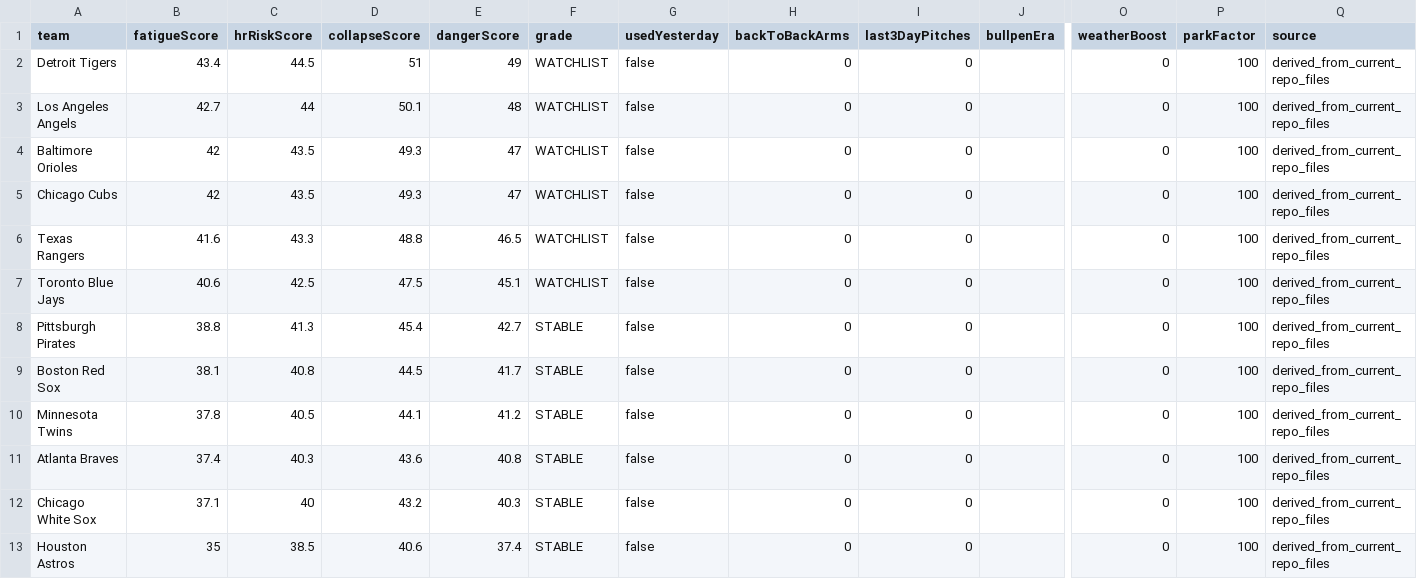
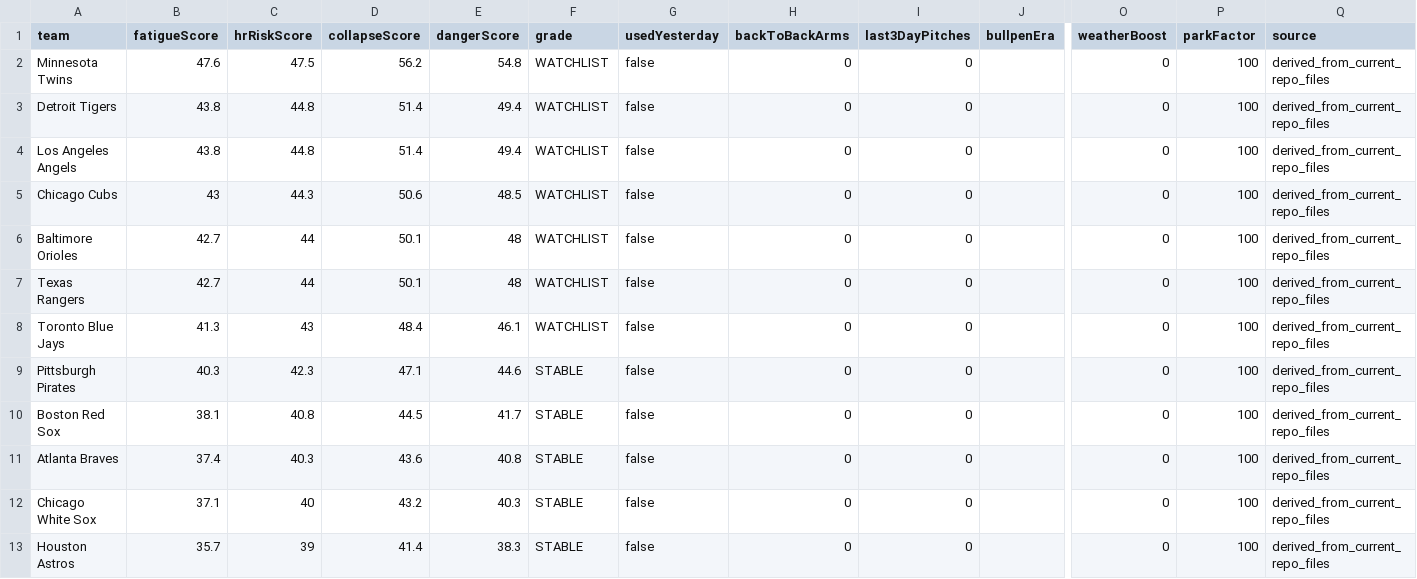
Before and after one commit to sboddy21/TheSlipLab, a CSV file: data/bullpen_collapse_engine.csv, drawn as a sheet; only a part is shown, gaps mark what is left out; removed rows and columns are numbered as before the commit, all else as after; rows hold the shown columns only; the diff names each change by its address in the sheet, - before the commit and + after, or states it on an @@ line.

```diff
--- a/data/bullpen_collapse_engine.csv
+++ b/data/bullpen_collapse_engine.csv
+row 2: Minnesota Twins | 47.6 | 47.5 | 56.2 | 54.8 | WATCHLIST | false | 0 | 0 |  | 0 | 100 | derived_from_current_repo_files
-B3 (fatigueScore): 43.4
+B3 (fatigueScore): 43.8
-C3 (hrRiskScore): 44.5
+C3 (hrRiskScore): 44.8
-D3 (collapseScore): 51
+D3 (collapseScore): 51.4
-E3 (dangerScore): 49
+E3 (dangerScore): 49.4
-B4 (fatigueScore): 42.7
+B4 (fatigueScore): 43.8
-C4 (hrRiskScore): 44
+C4 (hrRiskScore): 44.8
-D4 (collapseScore): 50.1
+D4 (collapseScore): 51.4
-E4 (dangerScore): 48
+E4 (dangerScore): 49.4
-row 4: Baltimore Orioles | 42 | 43.5 | 49.3 | 47 | WATCHLIST | false | 0 | 0 |  | 0 | 100 | derived_from_current_repo_files
-B5 (fatigueScore): 42
+B5 (fatigueScore): 43
-C5 (hrRiskScore): 43.5
+C5 (hrRiskScore): 44.3
-D5 (collapseScore): 49.3
+D5 (collapseScore): 50.6
-E5 (dangerScore): 47
+E5 (dangerScore): 48.5
+row 6: Baltimore Orioles | 42.7 | 44 | 50.1 | 48 | WATCHLIST | false | 0 | 0 |  | 0 | 100 | derived_from_current_repo_files
-B7 (fatigueScore): 41.6
+B7 (fatigueScore): 42.7
-C7 (hrRiskScore): 43.3
+C7 (hrRiskScore): 44
-D7 (collapseScore): 48.8
+D7 (collapseScore): 50.1
-E7 (dangerScore): 46.5
+E7 (dangerScore): 48
-B8 (fatigueScore): 40.6
+B8 (fatigueScore): 41.3
-C8 (hrRiskScore): 42.5
+C8 (hrRiskScore): 43
-D8 (collapseScore): 47.5
+D8 (collapseScore): 48.4
-E8 (dangerScore): 45.1
+E8 (dangerScore): 46.1
-B9 (fatigueScore): 38.8
+B9 (fatigueScore): 40.3
-C9 (hrRiskScore): 41.3
+C9 (hrRiskScore): 42.3
-D9 (collapseScore): 45.4
+D9 (collapseScore): 47.1
-E9 (dangerScore): 42.7
+E9 (dangerScore): 44.6
-row 10: Minnesota Twins | 37.8 | 40.5 | 44.1 | 41.2 | STABLE | false | 0 | 0 |  | 0 | 100 | derived_from_current_repo_files
-B13 (fatigueScore): 35
+B13 (fatigueScore): 35.7
-C13 (hrRiskScore): 38.5
+C13 (hrRiskScore): 39
-D13 (collapseScore): 40.6
+D13 (collapseScore): 41.4
-E13 (dangerScore): 37.4
+E13 (dangerScore): 38.3
```
Also changed, not shown: 24 other files.
